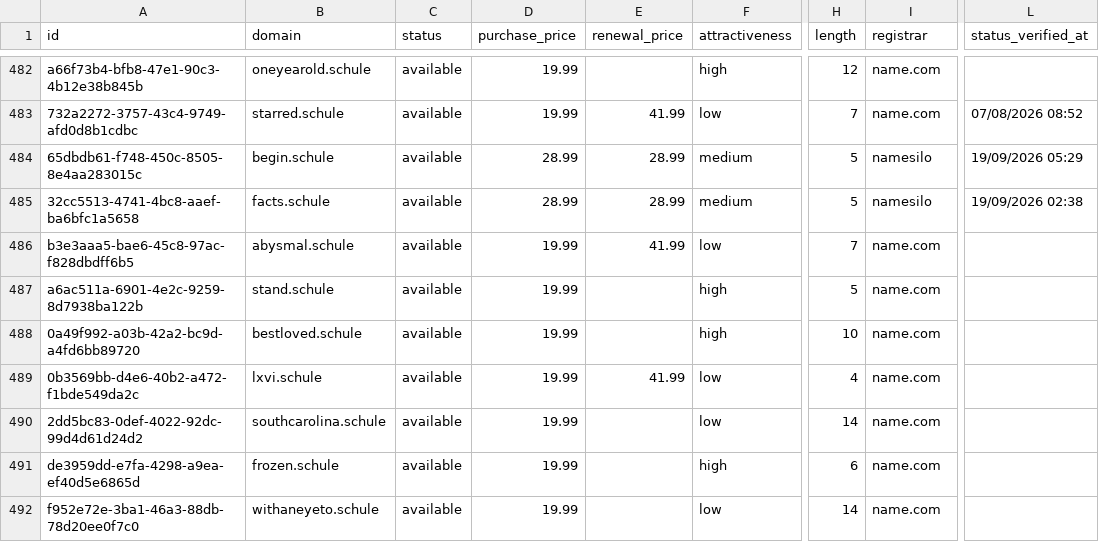
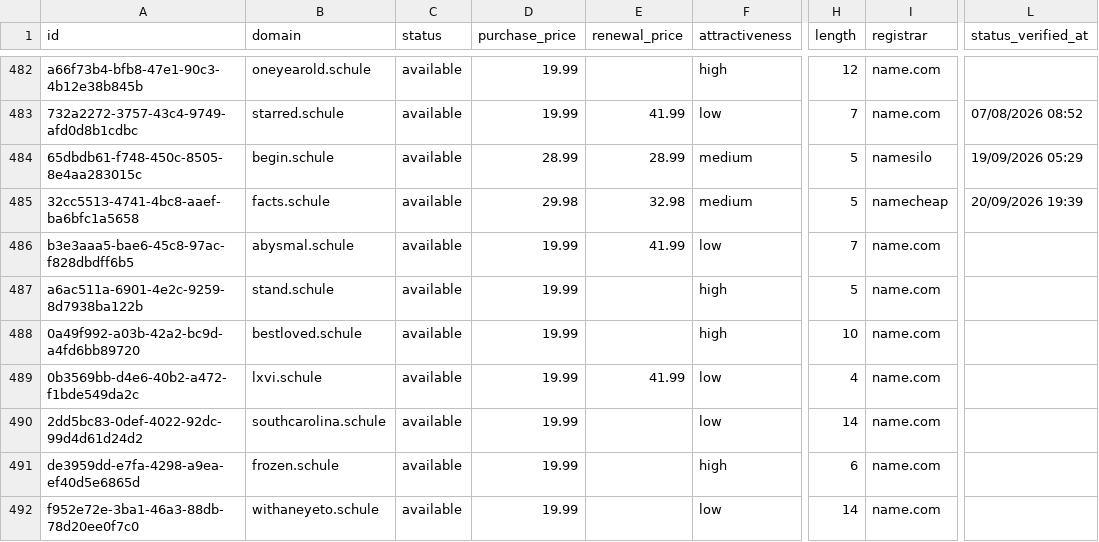
Before and after one commit to UniqueDomains/schule-oneword-domains, a CSV file: schule.csv, drawn as a sheet; only a part is shown, gaps mark what is left out; the diff names each change by its address in the sheet, - before the commit and + after, or states it on an @@ line.

Commit message:
Domains update

```diff
--- a/schule.csv
+++ b/schule.csv
-D485 (purchase_price): 28.99
+D485 (purchase_price): 29.98
-E485 (renewal_price): 28.99
+E485 (renewal_price): 32.98
-I485 (registrar): namesilo
+I485 (registrar): namecheap
-L485 (status_verified_at): 19/09/2026 02:38
+L485 (status_verified_at): 20/09/2026 19:39
```
Also changed, not shown: 4 other files.
